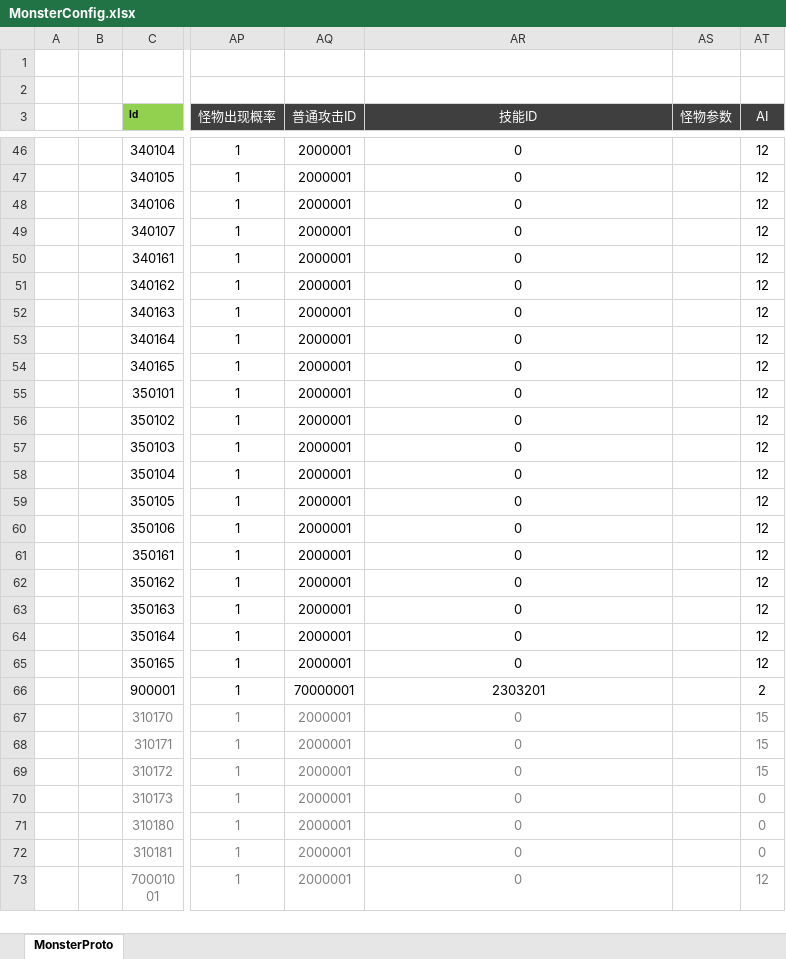
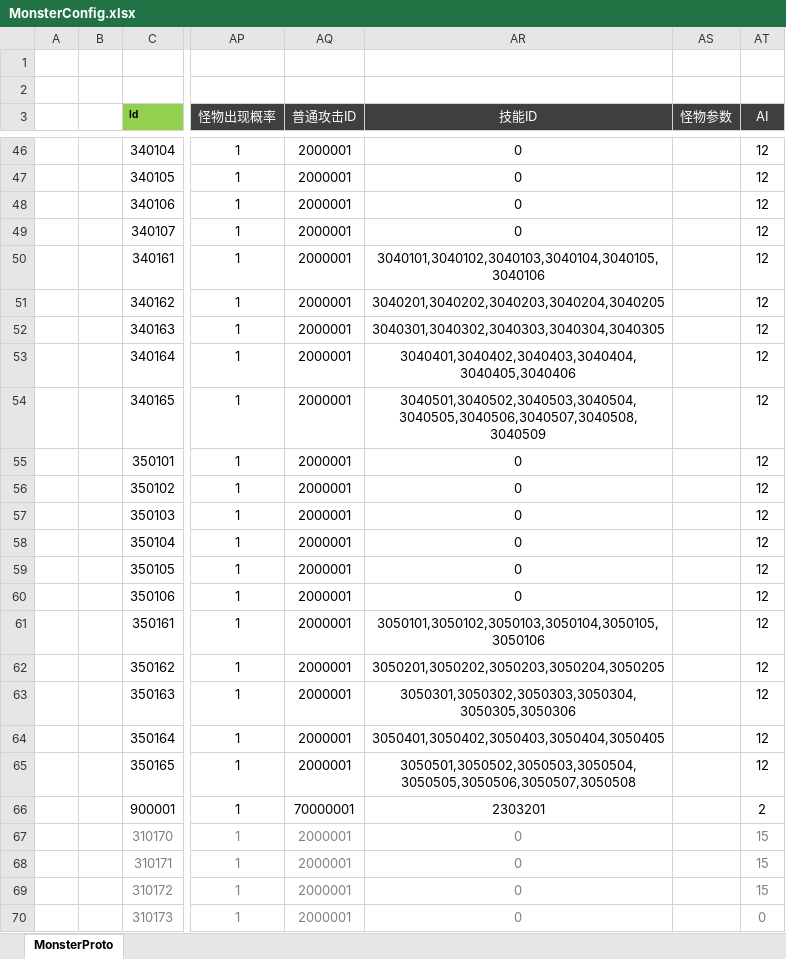
Before and after one commit to csyinghuochong/mengjing, an Excel workbook: Unity/Assets/Config/Excel/MonsterConfig.xlsx, sheet MonsterProto, drawn as a sheet; only a part is shown, gaps mark what is left out; the shorter side is filled out with more unchanged rows; values as stored, in another font and other column widths than the file's, no borders; the diff covers the shown part only; the diff names each change by its address in the sheet, - before the commit and + after, or states it on an @@ line.

```diff
--- a/Unity/Assets/Config/Excel/MonsterConfig.xlsx (sheet MonsterProto)
+++ b/Unity/Assets/Config/Excel/MonsterConfig.xlsx (sheet MonsterProto)
-AR50 (技能ID): 0
+AR50 (技能ID): 3040101,3040102,3040103,3040104,3040105,3040106
-AR51 (技能ID): 0
+AR51 (技能ID): 3040201,3040202,3040203,3040204,3040205
-AR52 (技能ID): 0
+AR52 (技能ID): 3040301,3040302,3040303,3040304,3040305
-AR53 (技能ID): 0
+AR53 (技能ID): 3040401,3040402,3040403,3040404,3040405,3040406
-AR54 (技能ID): 0
+AR54 (技能ID): 3040501,3040502,3040503,3040504,3040505,3040506,3040507,3040508,3040509
-AR61 (技能ID): 0
+AR61 (技能ID): 3050101,3050102,3050103,3050104,3050105,3050106
-AR62 (技能ID): 0
+AR62 (技能ID): 3050201,3050202,3050203,3050204,3050205
-AR63 (技能ID): 0
+AR63 (技能ID): 3050301,3050302,3050303,3050304,3050305,3050306
-AR64 (技能ID): 0
+AR64 (技能ID): 3050401,3050402,3050403,3050404,3050405
-AR65 (技能ID): 0
+AR65 (技能ID): 3050501,3050502,3050503,3050504,3050505,3050506,3050507,3050508
```
Also changed, not shown: 16 edited cells elsewhere in this sheet, Unity/Assets/Config/Excel/SkillConfig.xlsx.
